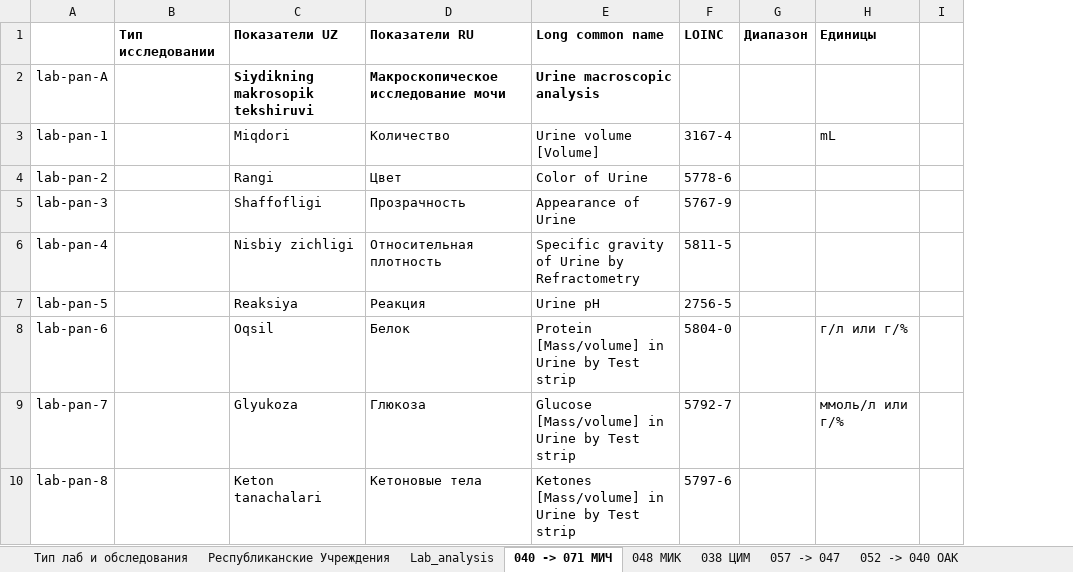
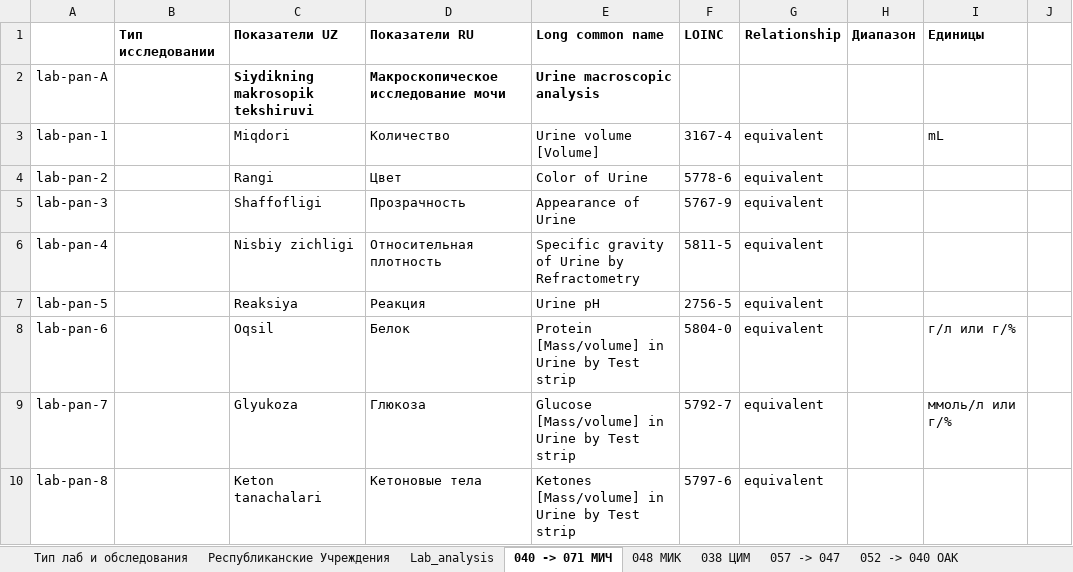
Before and after one commit to BEKHZOD98/digital-health-integration, an Excel workbook: input/excel/LabObservation.xlsx, sheet 040 -> 071 МИЧ, drawn as a sheet; only a part is shown; values as stored, in another font and other column widths than the file's, no borders; charts and pictures not drawn; the diff names each change by its address in the sheet, - before the commit and + after, or states it on an @@ line.

```diff
--- a/input/excel/LabObservation.xlsx (sheet 040 -> 071 МИЧ)
+++ b/input/excel/LabObservation.xlsx (sheet 040 -> 071 МИЧ)
+column G, rows 1-10: Relationship |  | equivalent | equivalent | equivalent | equivalent | equivalent | equivalent | equivalent | equivalent
```
Also changed, not shown: sheet Lab_analysis, sheet 048 МИК, 2 other files.
